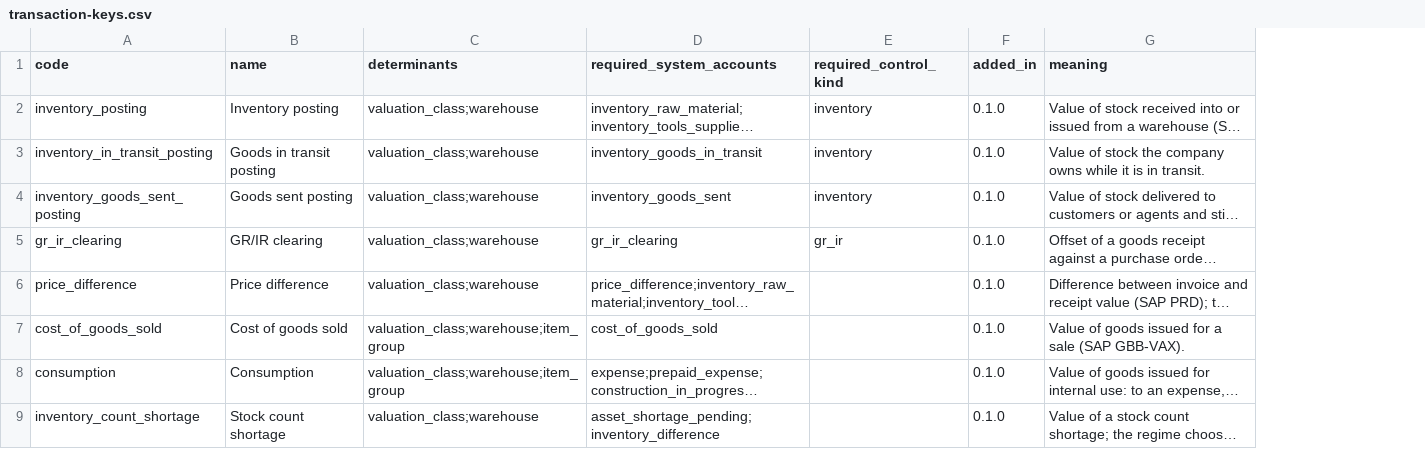
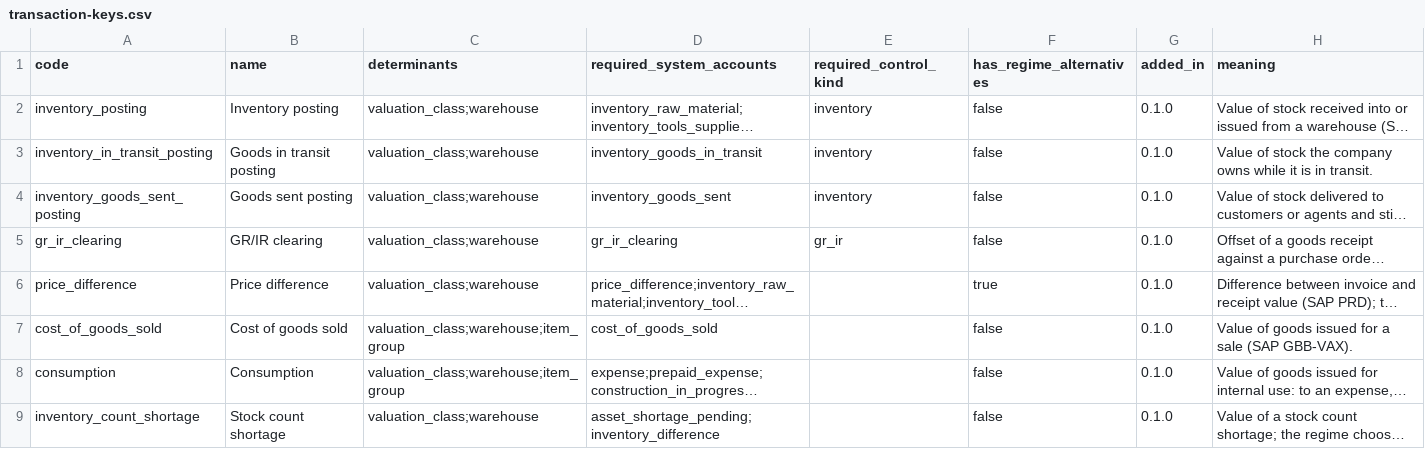
Before and after one commit to AnGaudium/ERPMe, a CSV file: docs/catalogs/transaction-keys.csv, drawn as a sheet; only a part is shown; long unchanged cells end in …; the diff names each change by its address in the sheet, - before the commit and + after, or states it on an @@ line.

```diff
--- a/docs/catalogs/transaction-keys.csv
+++ b/docs/catalogs/transaction-keys.csv
+column F (has_regime_alternatives), rows 2-9: false | false | false | false | true | false | false | false
```
Also changed, not shown: docs/catalogs/invariants.csv, 23 other files.
